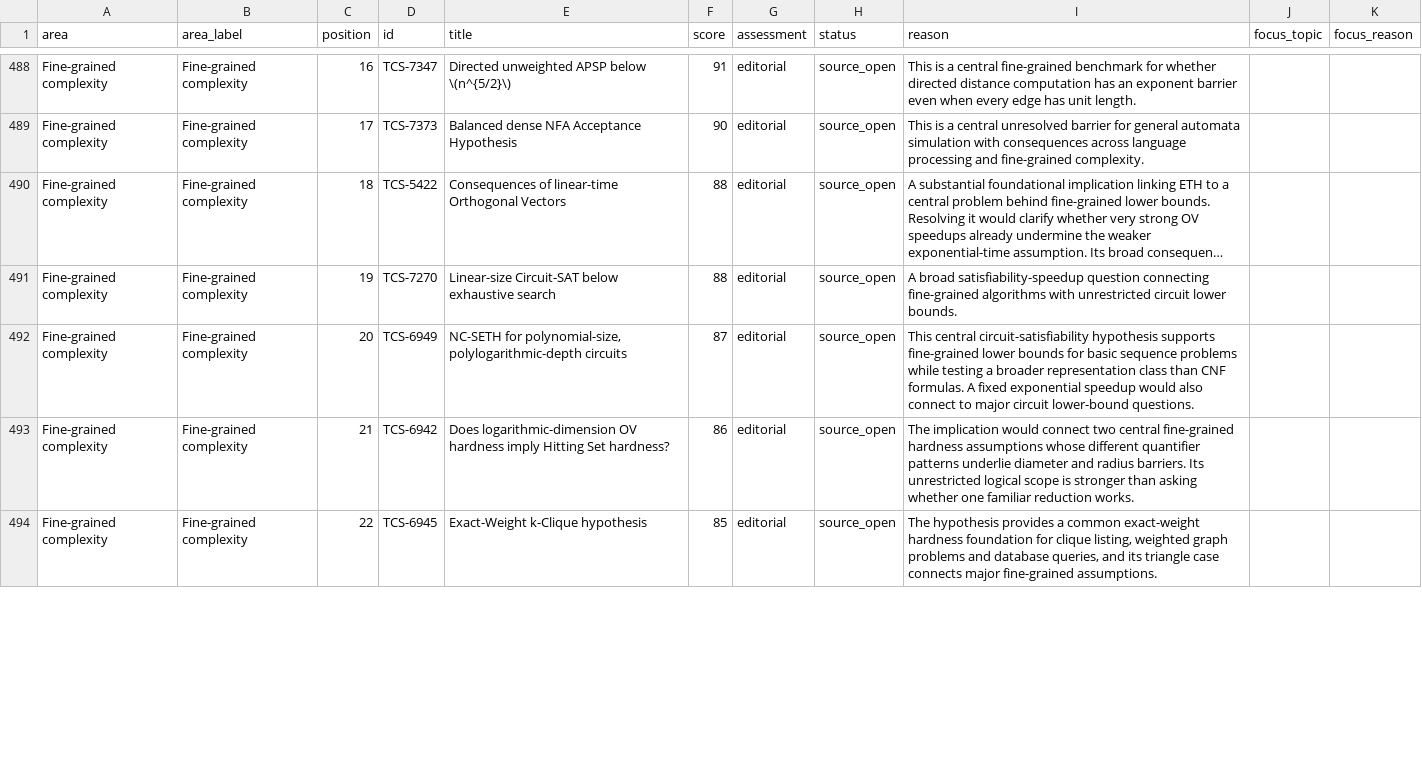
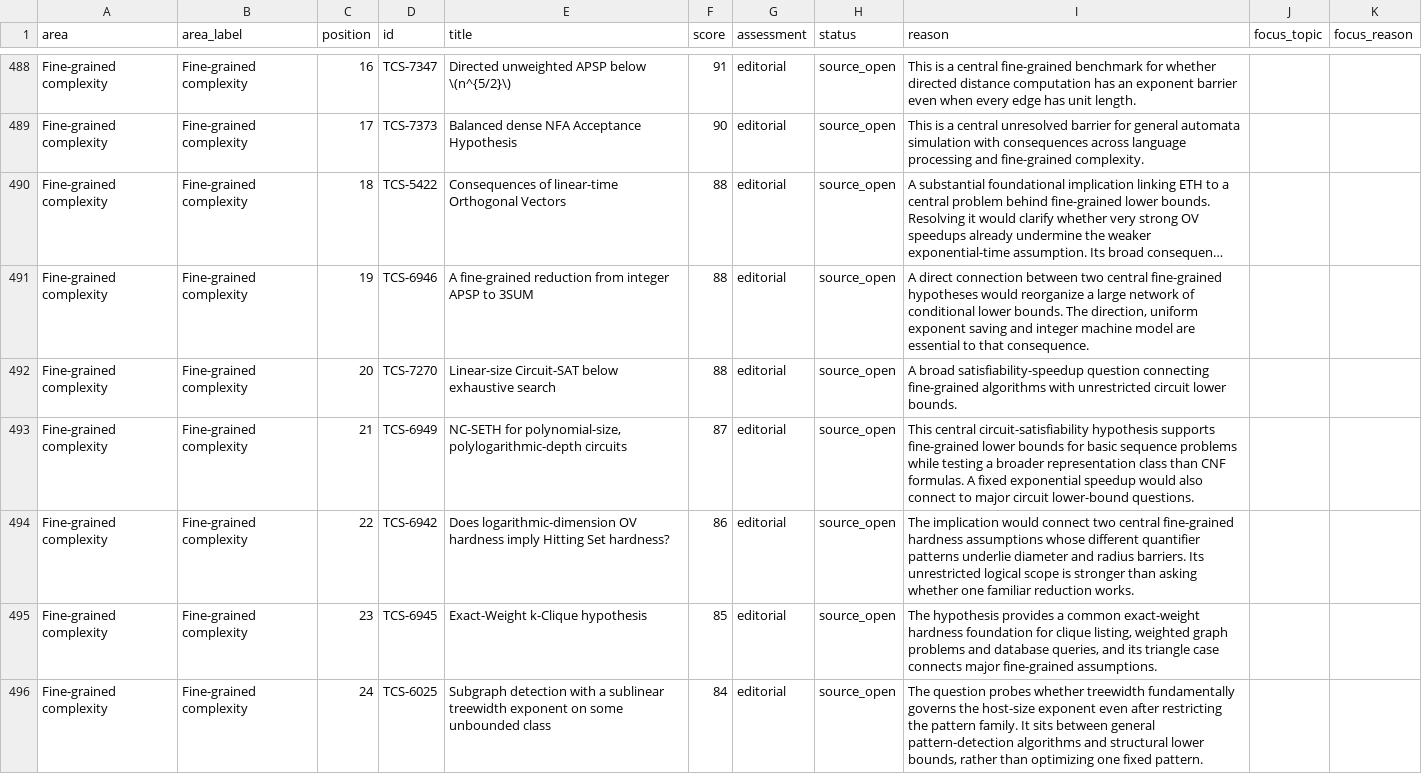
Before and after one commit to vaclavrozhon/atlas, a CSV file: importance-ranking.csv, drawn as a sheet; only a part is shown, gaps mark what is left out; long unchanged cells end in …; addresses are those after the commit; the diff covers the shown part only; the diff names each change by its address in the sheet, - before the commit and + after, or states it on an @@ line.

```diff
--- a/importance-ranking.csv
+++ b/importance-ranking.csv
+row 491: Fine-grained complexity | Fine-grained complexity | 19 | TCS-6946 | A fine-grained reduction from integer APSP to 3SUM | 88 | editorial | source_open | A direct connection between two central fine-grained hypotheses would reorganize a large network of conditional lower bounds. The direction, uniform exponent saving and integer machine model are essential to that consequence.
-C492 (position): 19
+C492 (position): 20
-C493 (position): 20
+C493 (position): 21
-C494 (position): 21
+C494 (position): 22
-C495 (position): 22
+C495 (position): 23
+row 496: Fine-grained complexity | Fine-grained complexity | 24 | TCS-6025 | Subgraph detection with a sublinear treewidth exponent on some unbounded class | 84 | editorial | source_open | The question probes whether treewidth fundamentally governs the host-size exponent even after restricting the pattern family. It sits between general pattern-detection algorithms and structural lower bounds, rather than optimizing one fixed pattern.
```
Also changed, not shown: 4 removed rows and 21 edited cells elsewhere in this file, areas.csv, textbook-additions.csv, 14 other files.
